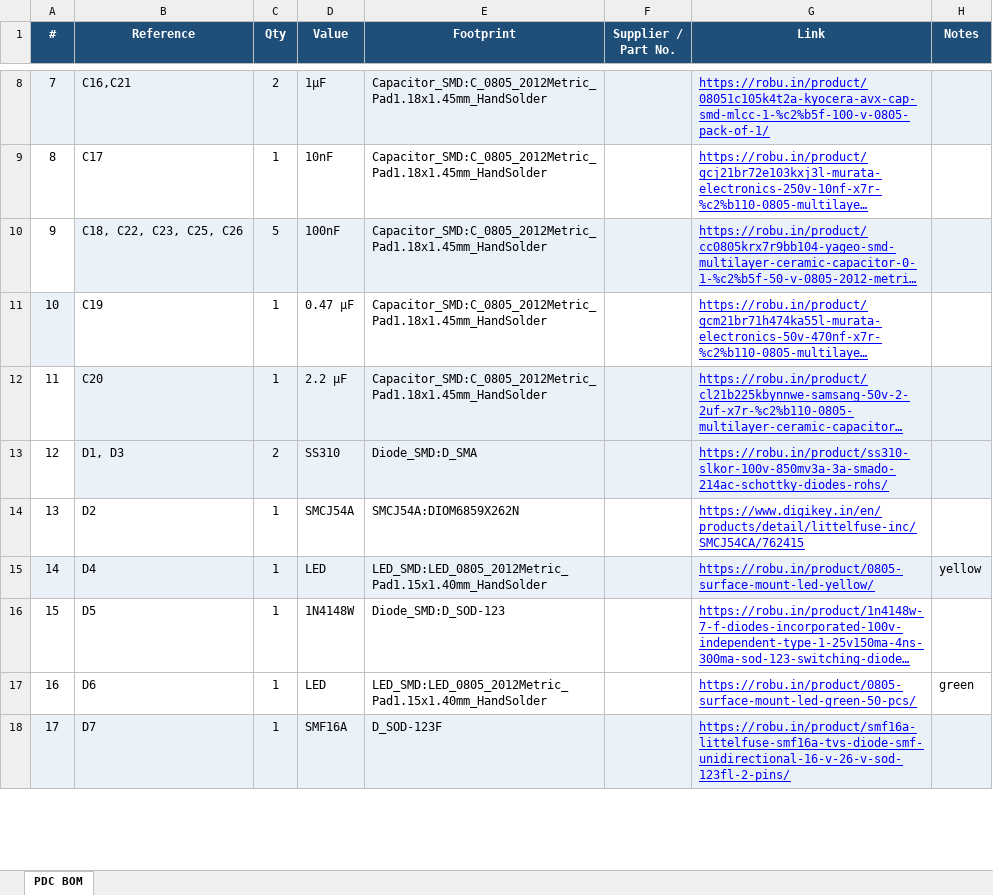
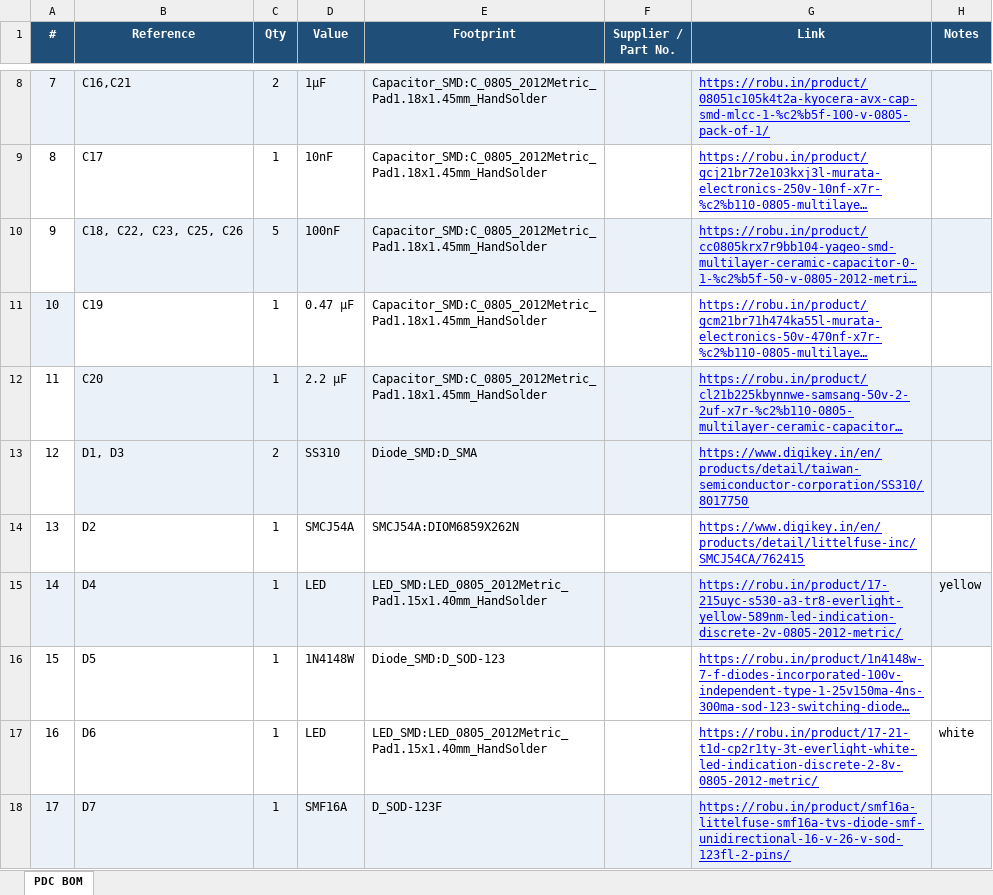
Before and after one commit to ailakshmeesha01-coder/PDB_HW_FILES, an Excel workbook: PDB_2.0_BOM.xlsx, sheet PDC BOM, drawn as a sheet; only a part is shown, gaps mark what is left out; long unchanged cells end in …; values as stored, in another font and other column widths than the file's, no borders; the diff covers the shown part only; the diff names each change by its address in the sheet, - before the commit and + after, or states it on an @@ line.

```diff
--- a/PDB_2.0_BOM.xlsx (sheet PDC BOM)
+++ b/PDB_2.0_BOM.xlsx (sheet PDC BOM)
-G13 (Link): https://robu.in/product/ss310-slkor-100v-850mv3a-3a-smado-214ac-schottky-diodes-rohs/
+G13 (Link): https://www.digikey.in/en/products/detail/taiwan-semiconductor-corporation/SS310/8017750
-G15 (Link): https://robu.in/product/0805-surface-mount-led-yellow/
+G15 (Link): https://robu.in/product/17-215uyc-s530-a3-tr8-everlight-yellow-589nm-led-indication-discrete-2v-0805-2012-metric/
-G17 (Link): https://robu.in/product/0805-surface-mount-led-green-50-pcs/
+G17 (Link): https://robu.in/product/17-21-t1d-cp2r1ty-3t-everlight-white-led-indication-discrete-2-8v-0805-2012-metric/
-H17 (Notes): green
+H17 (Notes): white
```
Also changed, not shown: 7 edited cells elsewhere in this sheet, 3 other files.
